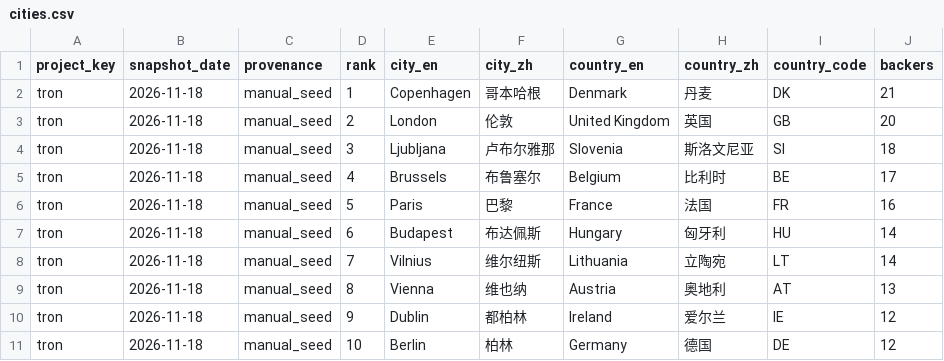
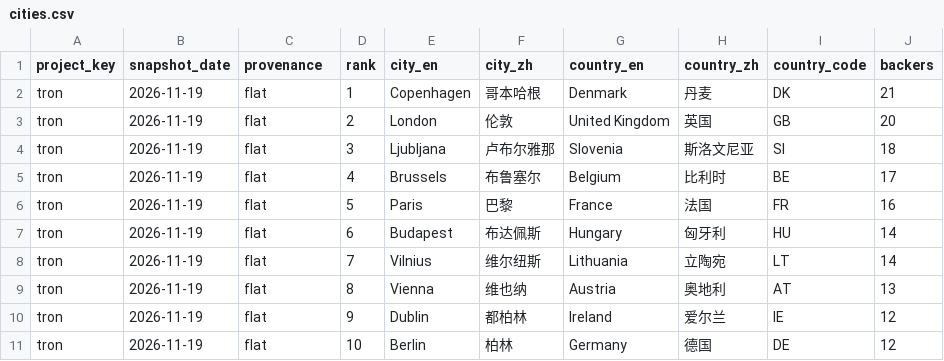
Before and after one commit to airseekers/kickstarter-dashboard, a CSV file: data/tron/cities.csv, drawn as a sheet.

```diff
--- a/data/tron/cities.csv
+++ b/data/tron/cities.csv
@@ -1,11 +1,11 @@
 project_key,snapshot_date,provenance,rank,city_en,city_zh,country_en,country_zh,country_code,backers
-tron,2026-11-18,manual_seed,1,Copenhagen,哥本哈根,Denmark,丹麦,DK,21
-tron,2026-11-18,manual_seed,2,London,伦敦,United Kingdom,英国,GB,20
-tron,2026-11-18,manual_seed,3,Ljubljana,卢布尔雅那,Slovenia,斯洛文尼亚,SI,18
-tron,2026-11-18,manual_seed,4,Brussels,布鲁塞尔,Belgium,比利时,BE,17
-tron,2026-11-18,manual_seed,5,Paris,巴黎,France,法国,FR,16
-tron,2026-11-18,manual_seed,6,Budapest,布达佩斯,Hungary,匈牙利,HU,14
-tron,2026-11-18,manual_seed,7,Vilnius,维尔纽斯,Lithuania,立陶宛,LT,14
-tron,2026-11-18,manual_seed,8,Vienna,维也纳,Austria,奥地利,AT,13
-tron,2026-11-18,manual_seed,9,Dublin,都柏林,Ireland,爱尔兰,IE,12
-tron,2026-11-18,manual_seed,10,Berlin,柏林,Germany,德国,DE,12
+tron,2026-11-19,flat,1,Copenhagen,哥本哈根,Denmark,丹麦,DK,21
+tron,2026-11-19,flat,2,London,伦敦,United Kingdom,英国,GB,20
+tron,2026-11-19,flat,3,Ljubljana,卢布尔雅那,Slovenia,斯洛文尼亚,SI,18
+tron,2026-11-19,flat,4,Brussels,布鲁塞尔,Belgium,比利时,BE,17
+tron,2026-11-19,flat,5,Paris,巴黎,France,法国,FR,16
+tron,2026-11-19,flat,6,Budapest,布达佩斯,Hungary,匈牙利,HU,14
+tron,2026-11-19,flat,7,Vilnius,维尔纽斯,Lithuania,立陶宛,LT,14
+tron,2026-11-19,flat,8,Vienna,维也纳,Austria,奥地利,AT,13
+tron,2026-11-19,flat,9,Dublin,都柏林,Ireland,爱尔兰,IE,12
+tron,2026-11-19,flat,10,Berlin,柏林,Germany,德国,DE,12
```
Also changed, not shown: data/aranix/latest.csv, data/tron/countries.csv, 19 other files.
